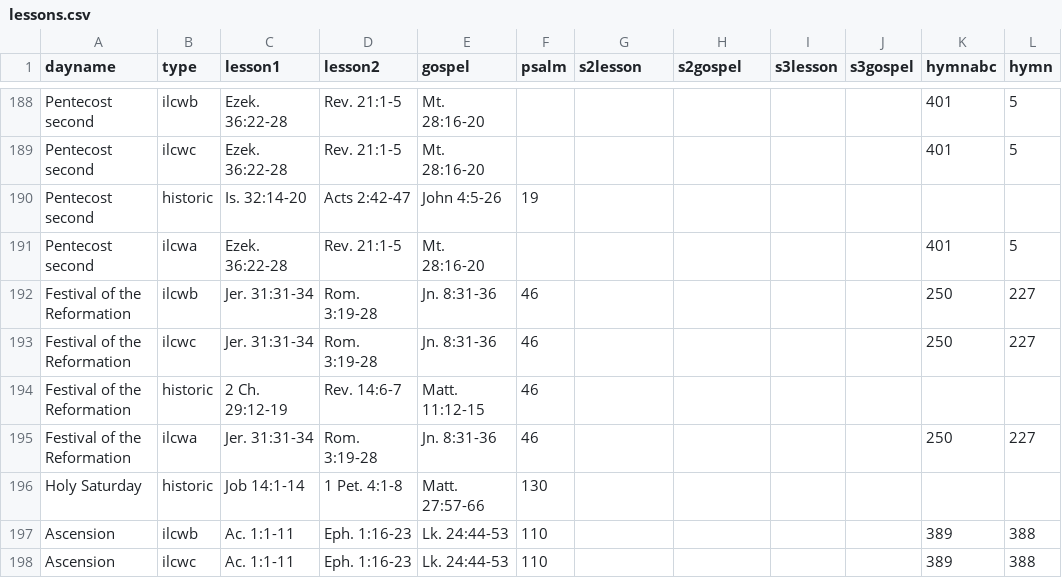
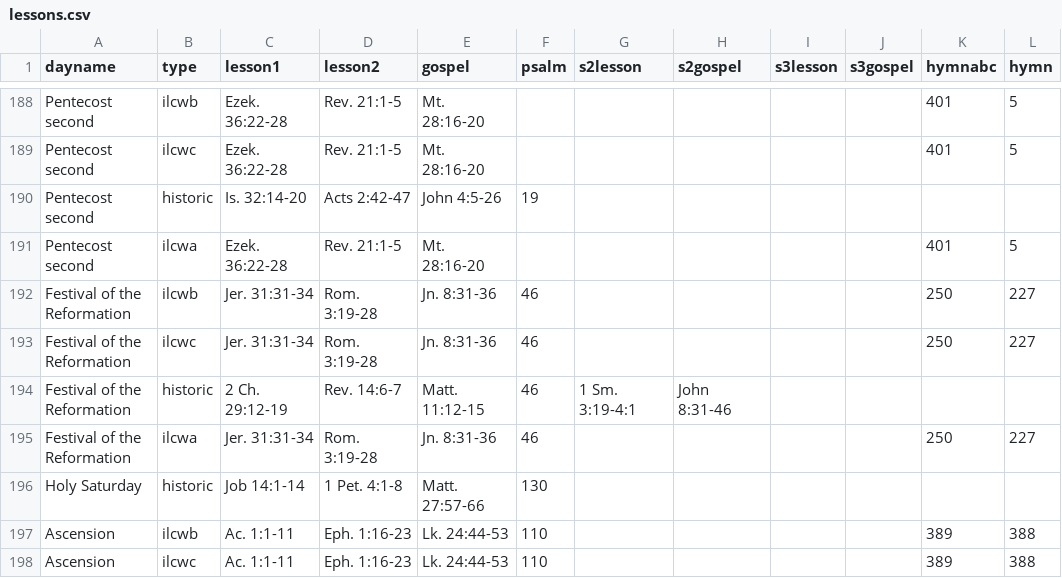
Before and after one commit to benyakov/serviceplanner, a CSV file: utility/churchyear/lessons.csv, drawn as a sheet; only a part is shown, gaps mark what is left out.

Commit message:
Added Wendland Historic Refn texts as 2nd Series

```diff
--- a/utility/churchyear/lessons.csv
+++ b/utility/churchyear/lessons.csv
@@ -193,3 +193,3 @@ Festival of the Reformation,ilcwb,Jer. 31:31-34,Rom. 3:19-28,Jn. 8:31-36,46,,,,,
 Festival of the Reformation,ilcwc,Jer. 31:31-34,Rom. 3:19-28,Jn. 8:31-36,46,,,,,250,227
-Festival of the Reformation,historic,2 Ch. 29:12-19,Rev. 14:6-7,Matt. 11:12-15,46,,,,,,
+Festival of the Reformation,historic,2 Ch. 29:12-19,Rev. 14:6-7,Matt. 11:12-15,46,1 Sm. 3:19-4:1,John 8:31-46,,,,
 Festival of the Reformation,ilcwa,Jer. 31:31-34,Rom. 3:19-28,Jn. 8:31-36,46,,,,,250,227
```
